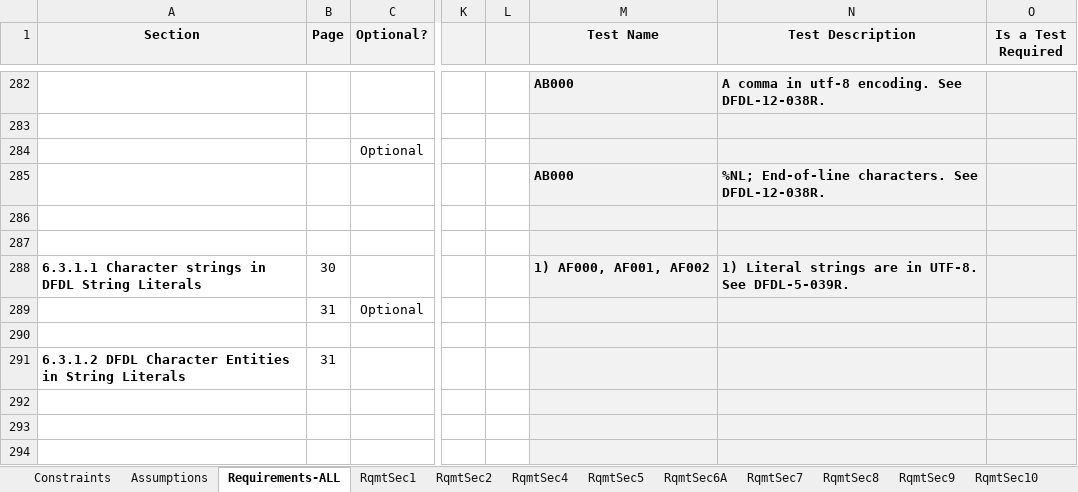
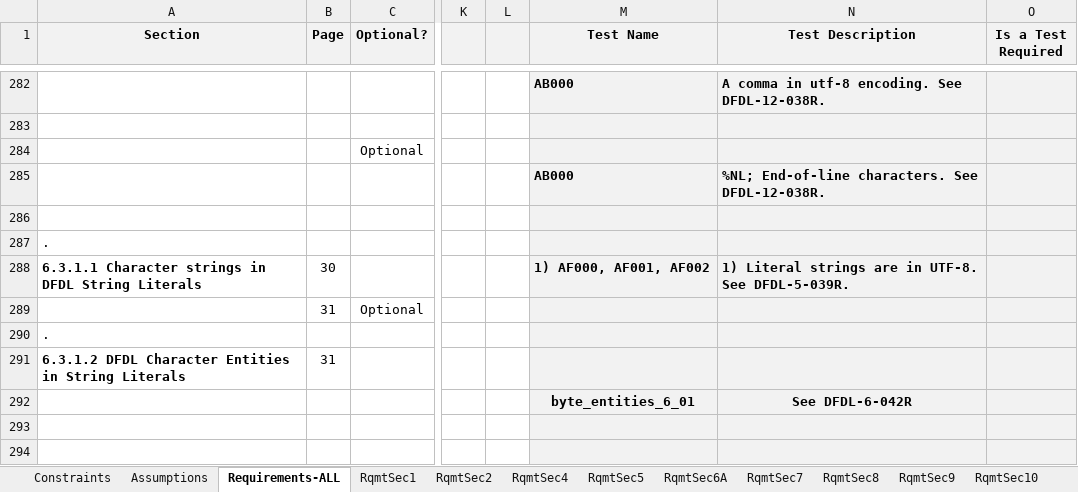
Before and after one commit to apache/daffodil, an Excel workbook: daffodil-core/doc/DFDL-Reqs2.xlsx, sheet Requirements-ALL, drawn as a sheet; only a part is shown, gaps mark what is left out; values as stored, in another font and other column widths than the file's, no borders; 23 other sheets too large or unreadable and not compared; the diff covers the shown part only; the diff names each change by its address in the sheet, - before the commit and + after, or states it on an @@ line.

Commit message:
Added requirements that were missing in the spec in sections 8.3 and 12.3 and added new tests to the mapping.

```diff
--- a/daffodil-core/doc/DFDL-Reqs2.xlsx (sheet Requirements-ALL)
+++ b/daffodil-core/doc/DFDL-Reqs2.xlsx (sheet Requirements-ALL)
-A287 (Section): (empty)
+A287 (Section): .
-A290 (Section): (empty)
+A290 (Section): .
-M292 (Test Name): (empty)
+M292 (Test Name): byte_entities_6_01
-N292 (Test Description): (empty)
+N292 (Test Description): See DFDL-6-042R
```
Also changed, not shown: 9 added rows, 6 removed rows, 187 edited cells and cell formats elsewhere in this sheet, formulas that keep their value, daffodil-core/doc/Test_Cases.xlsx.
